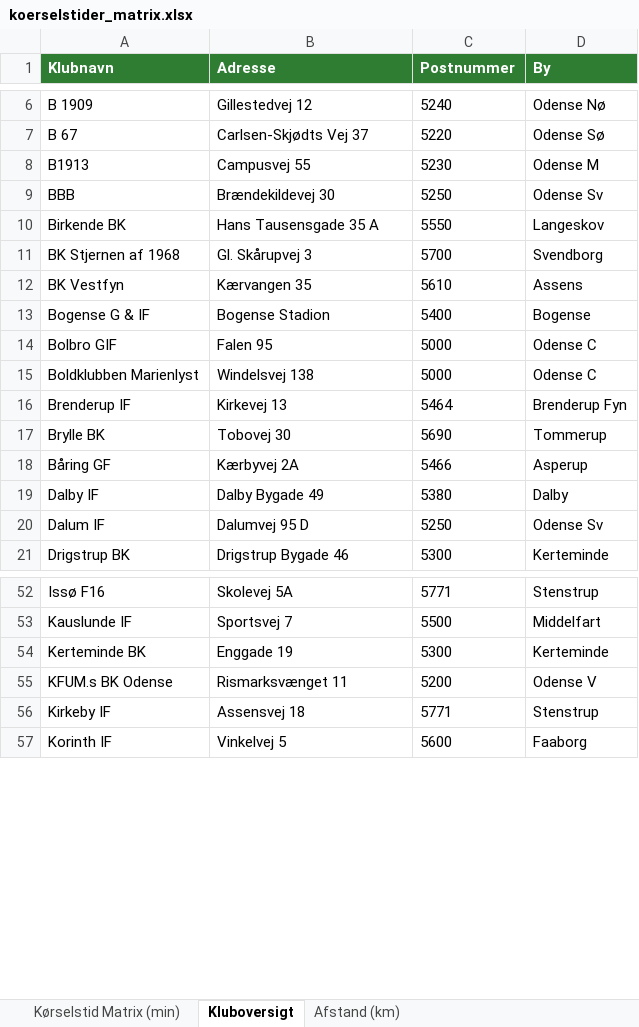
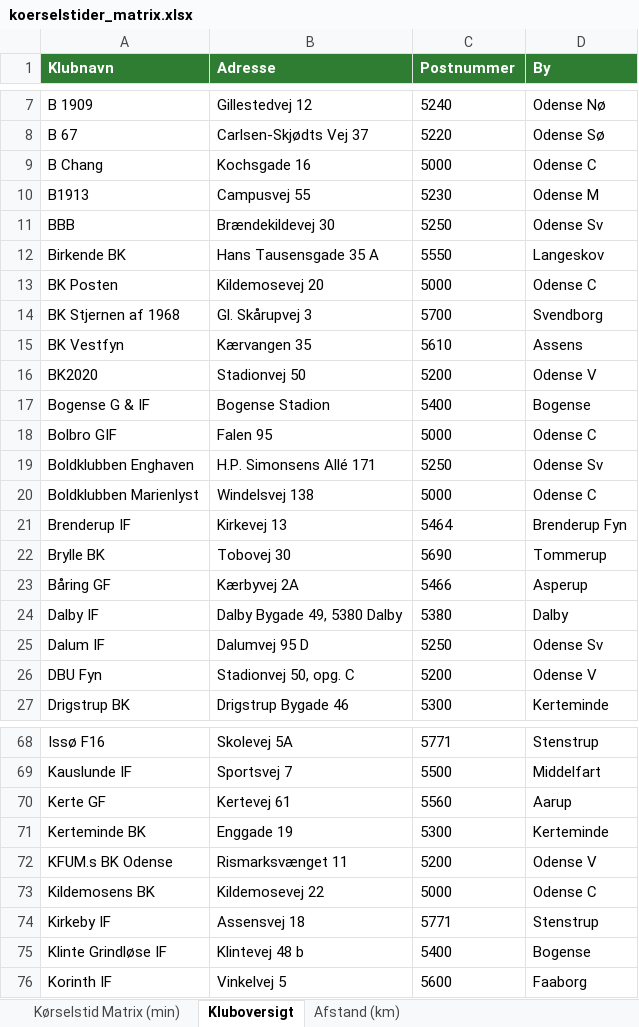
Before and after one commit to rasmuscyril-byte/koerselstid-fodbold, an Excel workbook: exports/koerselstider_matrix.xlsx, sheet Kluboversigt, drawn as a sheet; only a part is shown, gaps mark what is left out; values as stored, in another font and other column widths than the file's, no borders; addresses are those after the commit; the diff covers the shown part only; the diff names each change by its address in the sheet, - before the commit and + after, or states it on an @@ line.

```diff
--- a/exports/koerselstider_matrix.xlsx (sheet Kluboversigt)
+++ b/exports/koerselstider_matrix.xlsx (sheet Kluboversigt)
+row 9: B Chang | Kochsgade 16 | 5000 | Odense C
+row 13: BK Posten | Kildemosevej 20 | 5000 | Odense C
+row 16: BK2020 | Stadionvej 50 | 5200 | Odense V
+row 19: Boldklubben Enghaven | H.P. Simonsens Allé 171 | 5250 | Odense Sv
-B24 (Adresse): Dalby Bygade 49
+B24 (Adresse): Dalby Bygade 49, 5380 Dalby
+row 26: DBU Fyn | Stadionvej 50, opg. C | 5200 | Odense V
+row 70: Kerte GF | Kertevej 61 | 5560 | Aarup
+row 73: Kildemosens BK | Kildemosevej 22 | 5000 | Odense C
+row 75: Klinte Grindløse IF | Klintevej 48 b | 5400 | Bogense
```
Also changed, not shown: 18 added rows and 2 edited cells elsewhere in this sheet, sheet Afstand (km), sheet Kørselstid Matrix (min), 6 other files.
